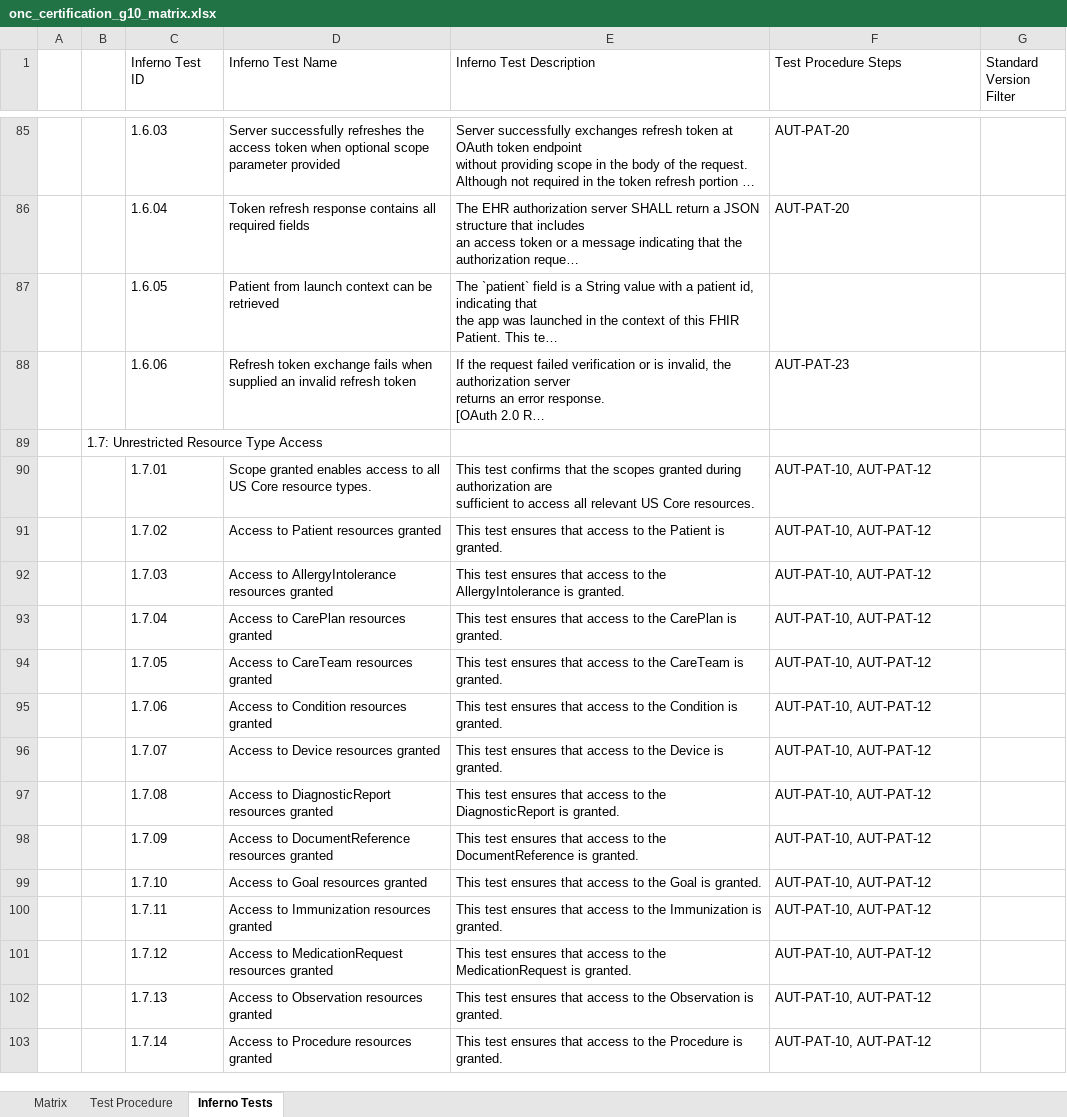
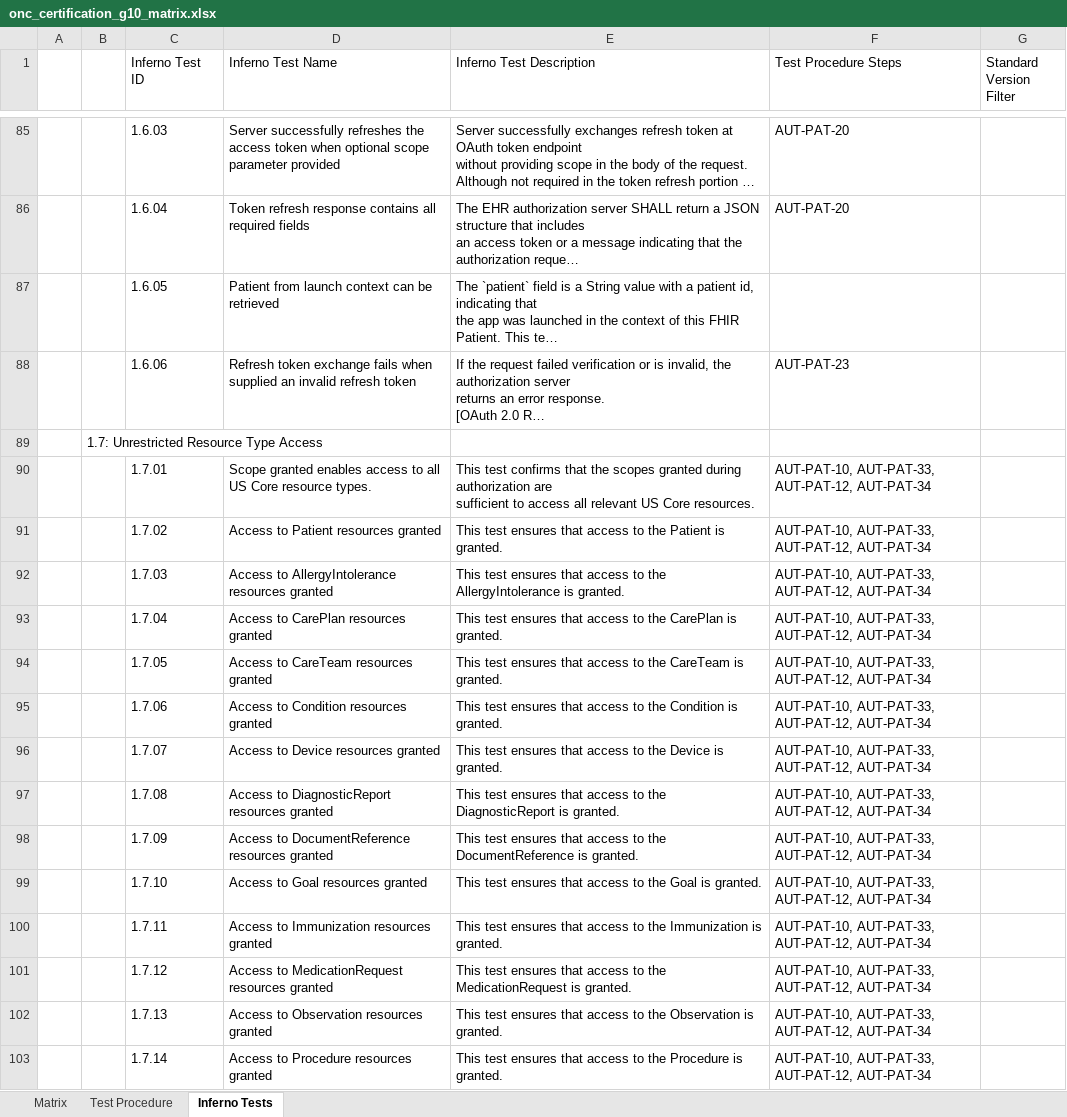
Before and after one commit to onc-healthit/onc-certification-g10-test-kit, an Excel workbook: onc_certification_g10_matrix.xlsx, sheet Inferno Tests, drawn as a sheet; only a part is shown, gaps mark what is left out; long unchanged cells end in …; values as stored, in another font and other column widths than the file's, no borders; the diff covers the shown part only; the diff names each change by its address in the sheet, - before the commit and + after, or states it on an @@ line.

Commit message:
Update procedure and matrix

```diff
--- a/onc_certification_g10_matrix.xlsx (sheet Inferno Tests)
+++ b/onc_certification_g10_matrix.xlsx (sheet Inferno Tests)
-F90:F103 (Test Procedure Steps): AUT-PAT-10, AUT-PAT-12
+F90:F103 (Test Procedure Steps): AUT-PAT-10, AUT-PAT-33, AUT-PAT-12, AUT-PAT-34
```
Also changed, not shown: 332 edited cells elsewhere in this sheet, sheet Test Procedure, sheet Matrix, 1 other file.
